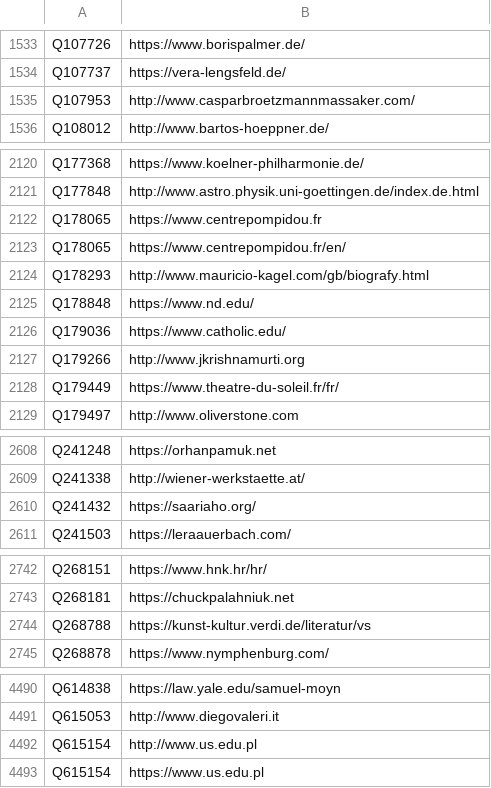
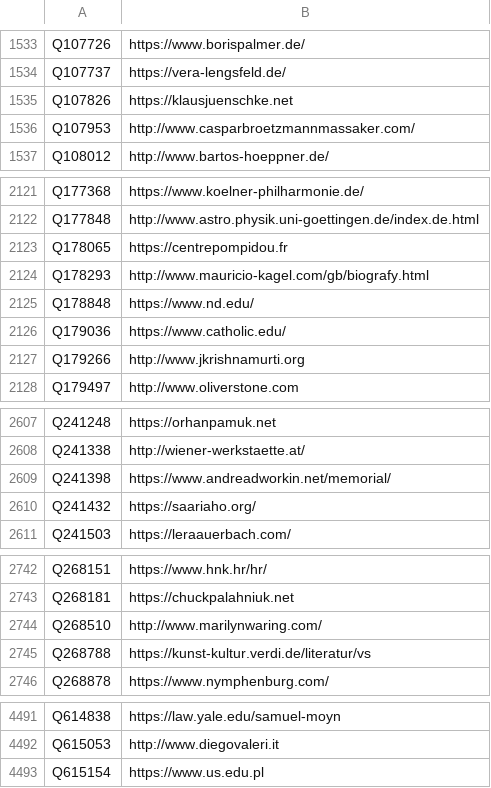
Before and after one commit to dla-marbach/dla-opac-gnd-enrichment, a TSV file: output/wikidata-P856.tsv, drawn as a sheet; only a part is shown, gaps mark what is left out; the diff covers the shown part only.

```diff
--- a/output/wikidata-P856.tsv
+++ b/output/wikidata-P856.tsv
@@ -1534,2 +1534,3 @@ Q107726	https://www.borispalmer.de/
 Q107737	https://vera-lengsfeld.de/
+Q107826	https://klausjuenschke.net
 Q107953	http://www.casparbroetzmannmassaker.com/
@@ -2121,4 +2122,3 @@ Q177368	https://www.koelner-philharmonie.de/
 Q177848	http://www.astro.physik.uni-goettingen.de/index.de.html
-Q178065	https://www.centrepompidou.fr
-Q178065	https://www.centrepompidou.fr/en/
+Q178065	https://centrepompidou.fr
 Q178293	http://www.mauricio-kagel.com/gb/biografy.html
@@ -2127,3 +2127,2 @@ Q179036	https://www.catholic.edu/
 Q179266	http://www.jkrishnamurti.org
-Q179449	https://www.theatre-du-soleil.fr/fr/
 Q179497	http://www.oliverstone.com
@@ -2609,2 +2608,3 @@ Q241248	https://orhanpamuk.net
 Q241338	http://wiener-werkstaette.at/
+Q241398	https://www.andreadworkin.net/memorial/
 Q241432	https://saariaho.org/
@@ -2743,2 +2743,3 @@ Q268151	https://www.hnk.hr/hr/
 Q268181	https://chuckpalahniuk.net
+Q268510	http://www.marilynwaring.com/
 Q268788	https://kunst-kultur.verdi.de/literatur/vs
@@ -4491,3 +4492,2 @@ Q614838	https://law.yale.edu/samuel-moyn
 Q615053	http://www.diegovaleri.it
-Q615154	http://www.us.edu.pl
 Q615154	https://www.us.edu.pl
```
Also changed, not shown: 10 added rows, 3 removed rows and 7 edited cells elsewhere in this file, output/lobid-deutsche-biographie.tsv, output/lobid-filmportal.tsv, 7 other files.
